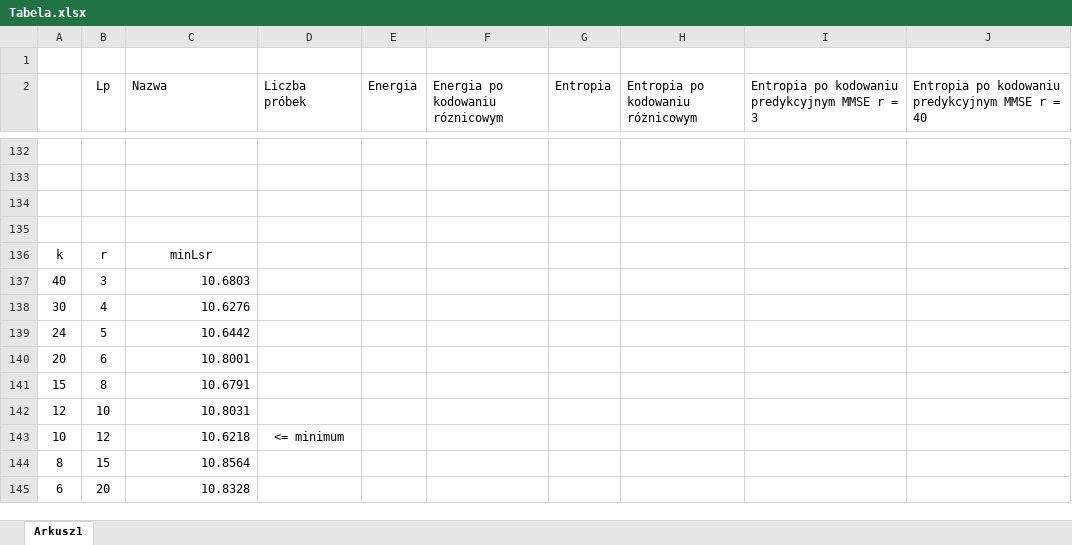
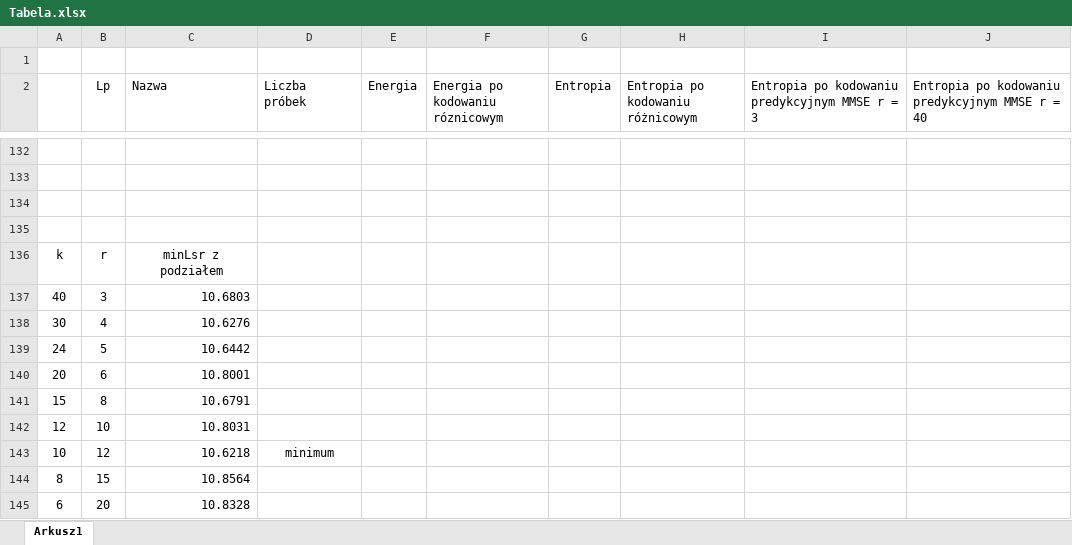
Before and after one commit to kzuromski/Sound-processing-app, an Excel workbook: Tabela.xlsx, sheet Arkusz1, drawn as a sheet; only a part is shown, gaps mark what is left out; values as stored, in another font and other column widths than the file's, no borders; charts and pictures not drawn; the diff covers the shown part only; the diff names each change by its address in the sheet, - before the commit and + after, or states it on an @@ line.

```diff
--- a/Tabela.xlsx (sheet Arkusz1)
+++ b/Tabela.xlsx (sheet Arkusz1)
-C136 (Nazwa): minLsr
+C136 (Nazwa): minLsr z podziałem
-D143 (Liczba próbek): <= minimum
+D143 (Liczba próbek): minimum
```
Also changed, not shown: 60 added rows and 60 removed rows elsewhere in this sheet, charts or pictures, 17 other files.
